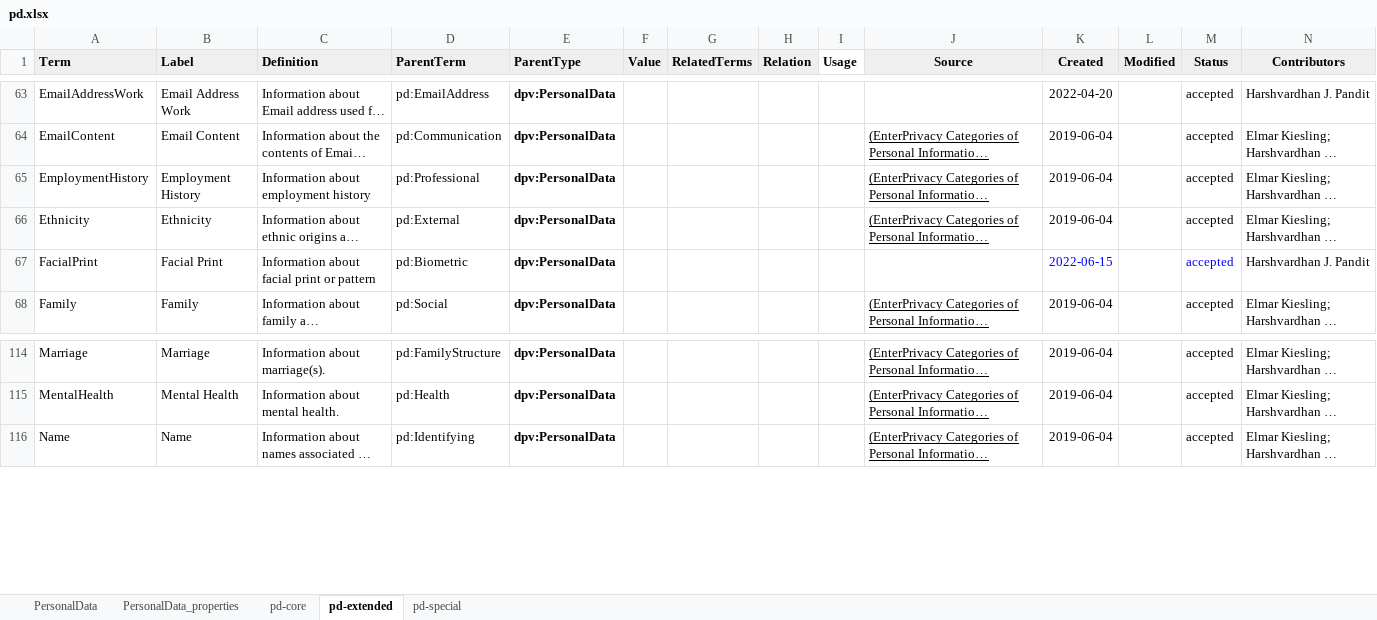
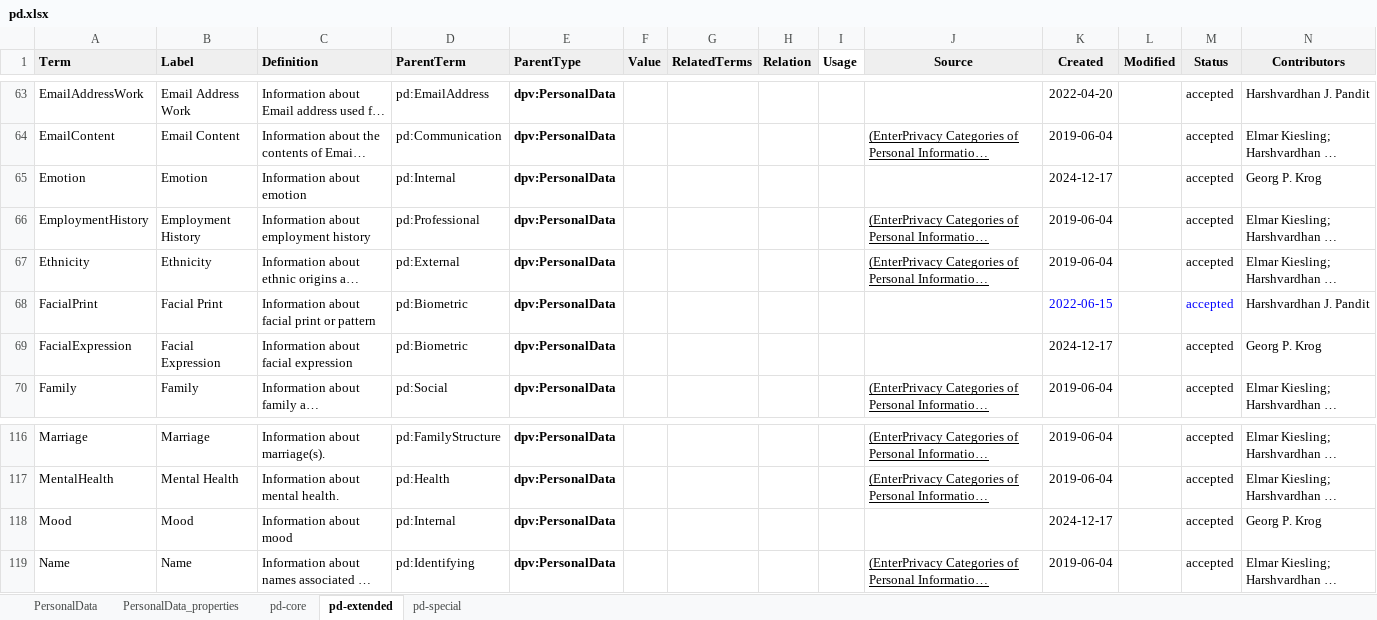
Before and after one commit to w3c/dpv, an Excel workbook: code/vocab_csv/pd.xlsx, sheet pd-extended, drawn as a sheet; only a part is shown, gaps mark what is left out; long unchanged cells end in …; values as stored, in another font and other column widths than the file's, no borders; charts and pictures and conditional formats not drawn; rows hold the shown columns only; the diff names each change by its address in the sheet, - before the commit and + after, or states it on an @@ line.

Commit message:
Adds Mood, FacialExpression, Emotion to PD
- concepts provided by Georg P. Krog
- concepts added to PD extension

```diff
--- a/code/vocab_csv/pd.xlsx (sheet pd-extended)
+++ b/code/vocab_csv/pd.xlsx (sheet pd-extended)
+row 65: Emotion | Emotion | Information about emotion | pd:Internal | dpv:PersonalData |  |  |  |  |  | 2024-12-17 |  | accepted | Georg P. Krog
+row 69: FacialExpression | Facial Expression | Information about facial expression | pd:Biometric | dpv:PersonalData |  |  |  |  |  | 2024-12-17 |  | accepted | Georg P. Krog
+row 118: Mood | Mood | Information about mood | pd:Internal | dpv:PersonalData |  |  |  |  |  | 2024-12-17 |  | accepted | Georg P. Krog
```
Also changed, not shown: 25 other files.
